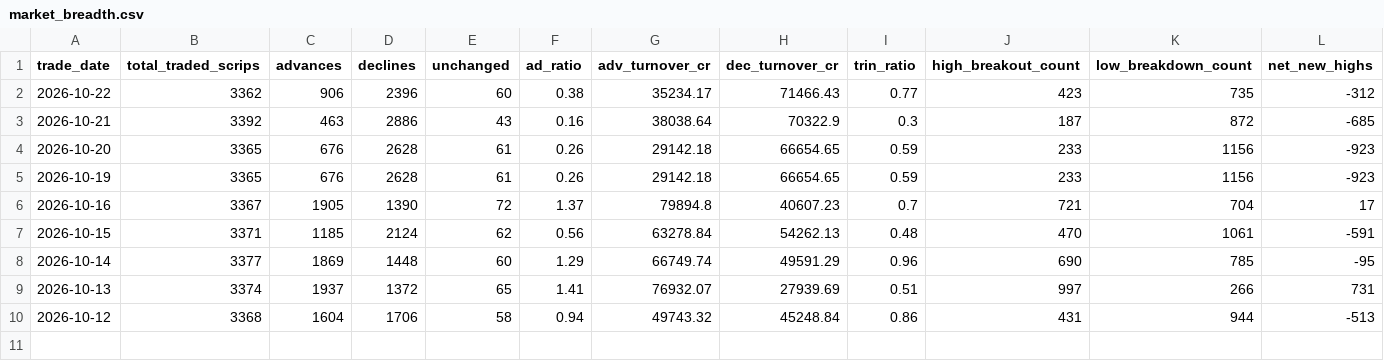
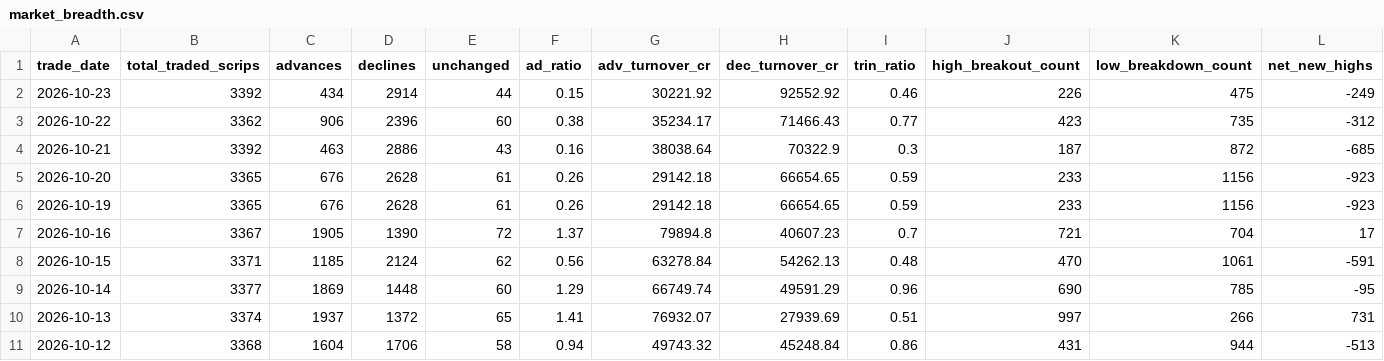
Before and after one commit to prathmeshgupta/nse-52w-high-low-breadth, a CSV file: output/market_breadth.csv, drawn as a sheet; only a part is shown; rows hold the shown columns only; the diff names each change by its address in the sheet, - before the commit and + after, or states it on an @@ line.

```diff
--- a/output/market_breadth.csv
+++ b/output/market_breadth.csv
+row 2: 2026-10-23 | 3392 | 434 | 2914 | 44 | 0.15 | 30221.92 | 92552.92 | 0.46 | 226 | 475 | -249
```
Also changed, not shown: 1 other file.
